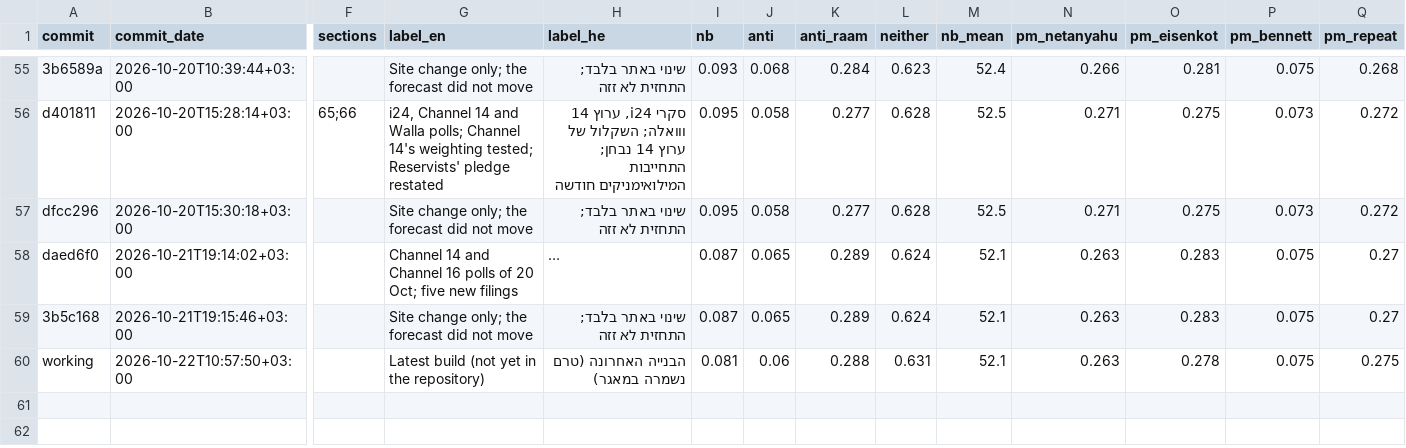
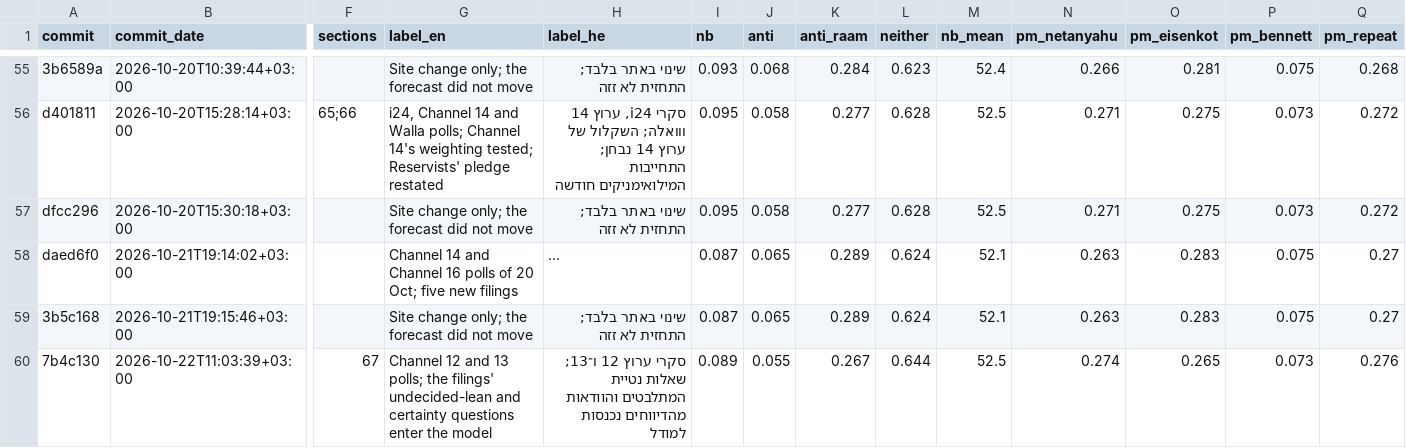
Before and after one commit to idoherling/2026_Election_Model, a CSV file: data/processed/forecast_history.csv, drawn as a sheet; only a part is shown, gaps mark what is left out; long unchanged cells end in …; the diff covers the shown part only; the diff names each change by its address in the sheet, - before the commit and + after, or states it on an @@ line.

```diff
--- a/data/processed/forecast_history.csv
+++ b/data/processed/forecast_history.csv
-A60 (commit): working
+A60 (commit): 7b4c130
-B60 (commit_date): 2026-10-22T10:57:50+03:00
+B60 (commit_date): 2026-10-22T11:03:39+03:00
-F60 (sections): (empty)
+F60 (sections): 67
-G60 (label_en): Latest build (not yet in the repository)
+G60 (label_en): Channel 12 and 13 polls; the filings' undecided-lean and certainty questions enter the model
-H60 (label_he): הבנייה האחרונה (טרם נשמרה במאגר)
+H60 (label_he): סקרי ערוץ 12 ו־13; שאלות נטיית המתלבטים והוודאות מהדיווחים נכנסות למודל
-I60 (nb): 0.081
+I60 (nb): 0.089
-J60 (anti): 0.06
+J60 (anti): 0.055
-K60 (anti_raam): 0.288
+K60 (anti_raam): 0.267
-L60 (neither): 0.631
+L60 (neither): 0.644
-M60 (nb_mean): 52.1
+M60 (nb_mean): 52.5
-N60 (pm_netanyahu): 0.263
+N60 (pm_netanyahu): 0.274
-O60 (pm_eisenkot): 0.278
+O60 (pm_eisenkot): 0.265
-P60 (pm_bennett): 0.075
+P60 (pm_bennett): 0.073
-Q60 (pm_repeat): 0.275
+Q60 (pm_repeat): 0.276
```
Also changed, not shown: 16 edited cells elsewhere in this file, 6 other files.
